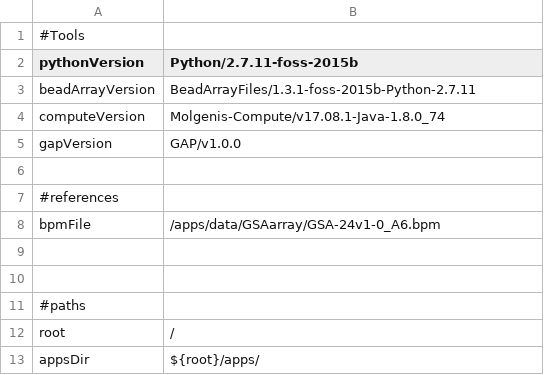
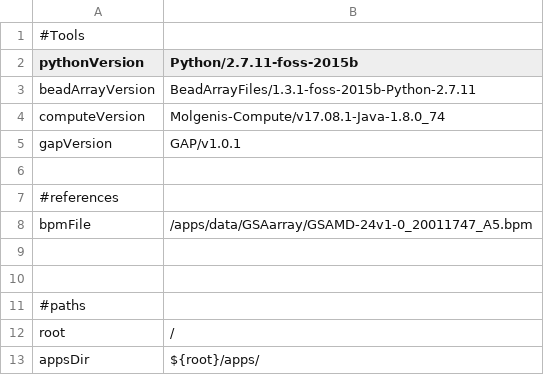
Before and after one commit to molgenis/GAP, a CSV file: diagnostics_parameters.csv, drawn as a sheet; only a part is shown.

Commit message:
Updated .bpm file for GSA-MD chips for new release GAP pipeline

```diff
--- a/diagnostics_parameters.csv
+++ b/diagnostics_parameters.csv
@@ -4,6 +4,6 @@ beadArrayVersion,BeadArrayFiles/1.3.1-foss-2015b-Python-2.7.11
 computeVersion,Molgenis-Compute/v17.08.1-Java-1.8.0_74
-gapVersion,GAP/v1.0.0
+gapVersion,GAP/v1.0.1
 
 #references
-bpmFile,/apps/data/GSAarray/GSA-24v1-0_A6.bpm
+bpmFile,/apps/data/GSAarray/GSAMD-24v1-0_20011747_A5.bpm
 
```
